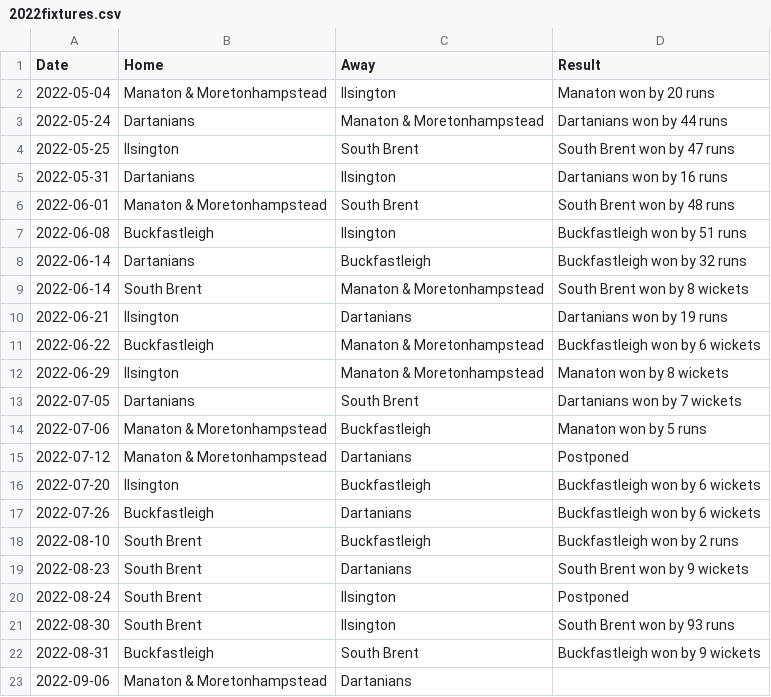
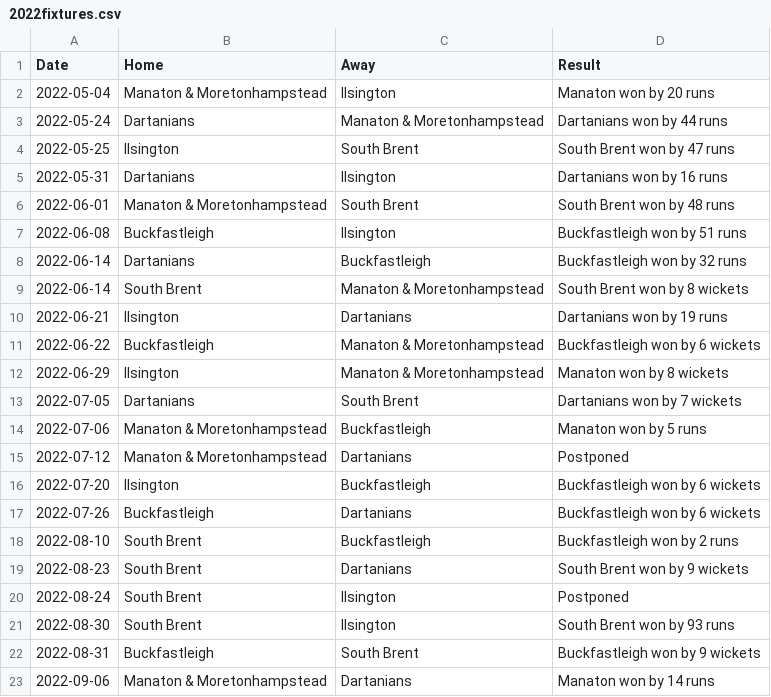
Before and after one commit to South-Dartmoor-Social-Cricket/South-Dartmoor-Social-Cricket-League, a CSV file: _assets/data/2022fixtures.csv, drawn as a sheet.

Commit message:
Update result and fixtures

```diff
--- a/_assets/data/2022fixtures.csv
+++ b/_assets/data/2022fixtures.csv
@@ -22,2 +22,2 @@ Date,Home,Away,Result
 2022-08-31,Buckfastleigh,South Brent,Buckfastleigh won by 9 wickets
-2022-09-06,Manaton & Moretonhampstead,Dartanians
+2022-09-06,Manaton & Moretonhampstead,Dartanians,Manaton won by 14 runs
```
Also changed, not shown: _assets/data/2022league.csv.
